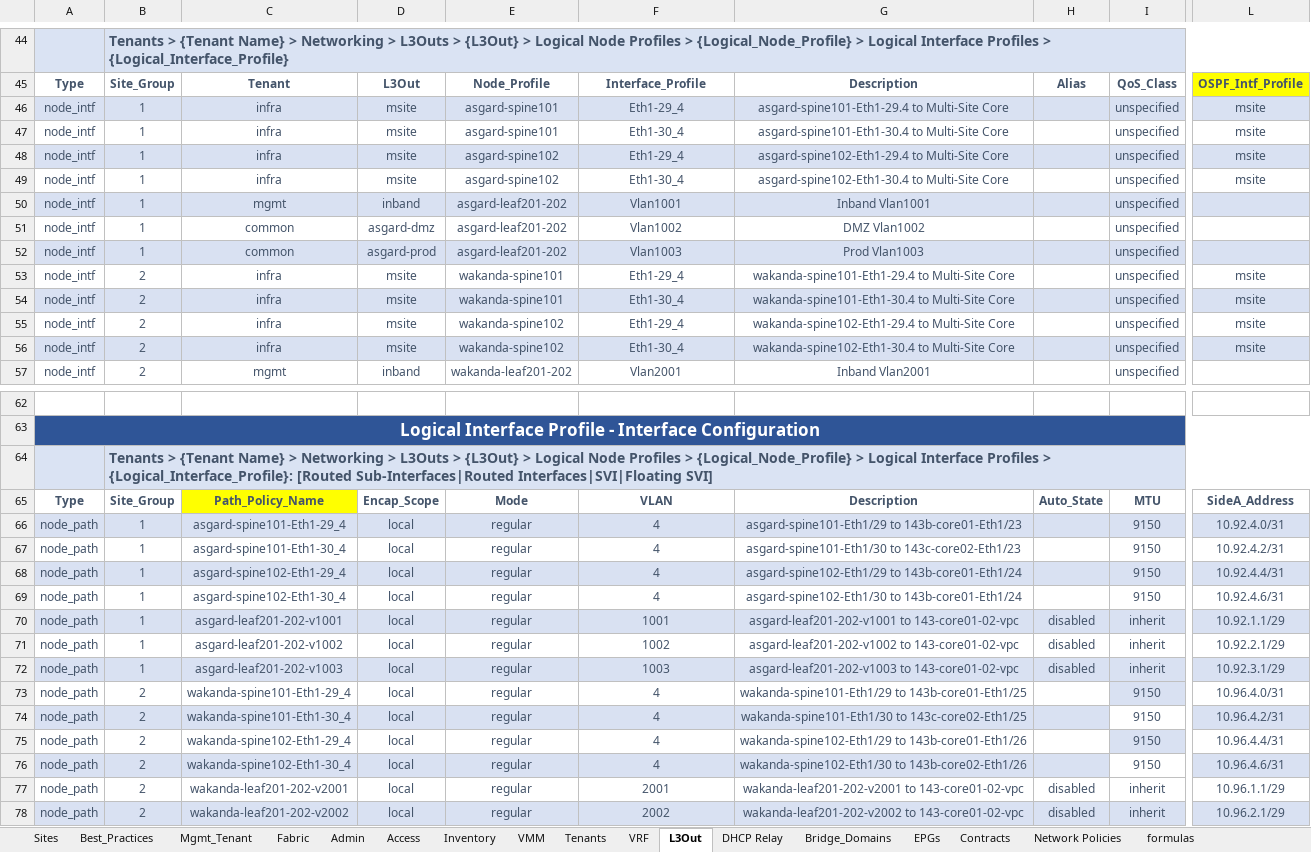
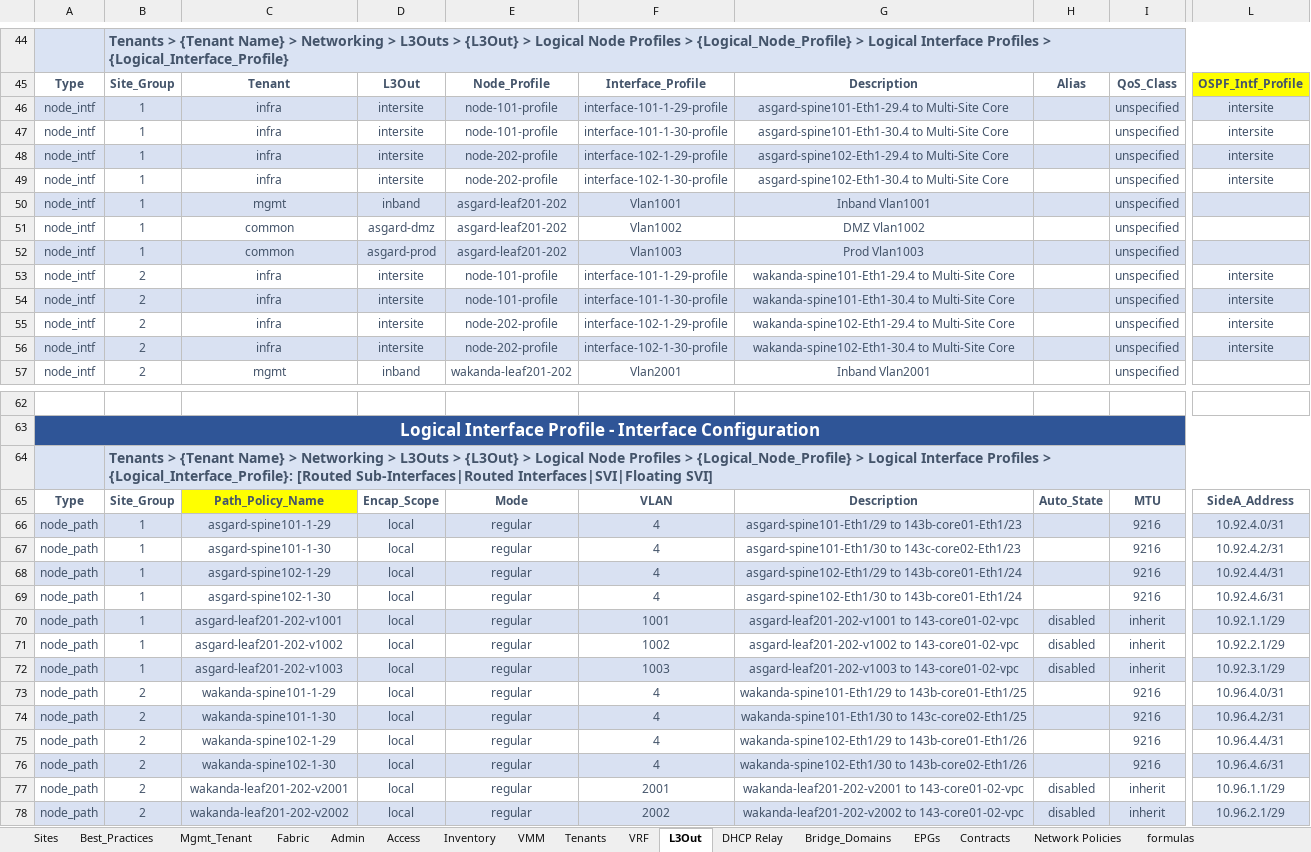
Before and after one commit to scotttyso/iac, an Excel workbook: Richfield.xlsx, sheet L3Out, drawn as a sheet; only a part is shown, gaps mark what is left out; values as stored, in another font and other column widths than the file's, no borders; the diff covers the shown part only; the diff names each change by its address in the sheet, - before the commit and + after, or states it on an @@ line.

```diff
--- a/Richfield.xlsx (sheet L3Out)
+++ b/Richfield.xlsx (sheet L3Out)
-D46:D49: msite
+D46:D49: intersite
-E46:E47: asgard-spine101
+E46:E47: node-101-profile
-F46: Eth1-29_4
+F46: interface-101-1-29-profile
-L46:L49: msite
+L46:L49: intersite
-F47: Eth1-30_4
+F47: interface-101-1-30-profile
-E48:E49: asgard-spine102
+E48:E49: node-202-profile
-F48: Eth1-29_4
+F48: interface-102-1-29-profile
-F49: Eth1-30_4
+F49: interface-102-1-30-profile
-D53:D56: msite
+D53:D56: intersite
-E53:E54: wakanda-spine101
+E53:E54: node-101-profile
-F53: Eth1-29_4
+F53: interface-101-1-29-profile
-L53:L56: msite
+L53:L56: intersite
-F54: Eth1-30_4
+F54: interface-101-1-30-profile
-E55:E56: wakanda-spine102
+E55:E56: node-202-profile
-F55: Eth1-29_4
+F55: interface-102-1-29-profile
-F56: Eth1-30_4
+F56: interface-102-1-30-profile
-C66: asgard-spine101-Eth1-29_4
+C66: asgard-spine101-1-29
-I66:I69: 9150
+I66:I69: 9216
-C67: asgard-spine101-Eth1-30_4
+C67: asgard-spine101-1-30
-C68: asgard-spine102-Eth1-29_4
+C68: asgard-spine102-1-29
-C69: asgard-spine102-Eth1-30_4
+C69: asgard-spine102-1-30
-C73: wakanda-spine101-Eth1-29_4
+C73: wakanda-spine101-1-29
-I73:I76: 9150
+I73:I76: 9216
-I73 fill: #D9E1F2
+I73 fill: none
-C74: wakanda-spine101-Eth1-30_4
+C74: wakanda-spine101-1-30
-I74 fill: none
+I74 fill: #D9E1F2
-C75: wakanda-spine102-Eth1-29_4
+C75: wakanda-spine102-1-29
-I75 fill: #D9E1F2
+I75 fill: none
-C76: wakanda-spine102-Eth1-30_4
+C76: wakanda-spine102-1-30
-I76 fill: none
+I76 fill: #D9E1F2
```
Also changed, not shown: 47 edited cells elsewhere in this sheet, sheet Network Policies, Spreadsheet-ACI.xlsx, Wakanda_intf_selectors.xlsx, 11 other files.
